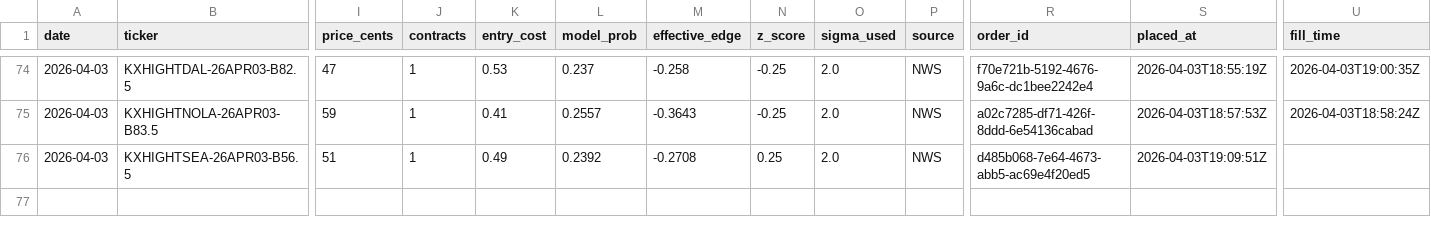
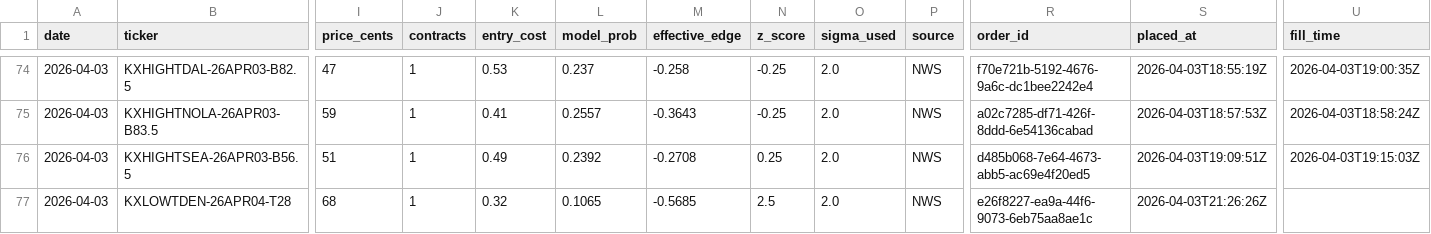
Before and after one commit to alexgarrison2/KalshiBotClaude, a CSV file: data/trades.csv, drawn as a sheet; only a part is shown, gaps mark what is left out; rows hold the shown columns only; the diff names each change by its address in the sheet, - before the commit and + after, or states it on an @@ line.

Commit message:
auto: trade log update

```diff
--- a/data/trades.csv
+++ b/data/trades.csv
-U76 (fill_time): (empty)
+U76 (fill_time): 2026-04-03T19:15:03Z
+row 77: 2026-04-03 | KXLOWTDEN-26APR04-T28 | 68 | 1 | 0.32 | 0.1065 | -0.5685 | 2.5 | 2.0 | NWS | e26f8227-ea9a-44f6-9073-6eb75aa8ae1c | 2026-04-03T21:26:26Z
```
